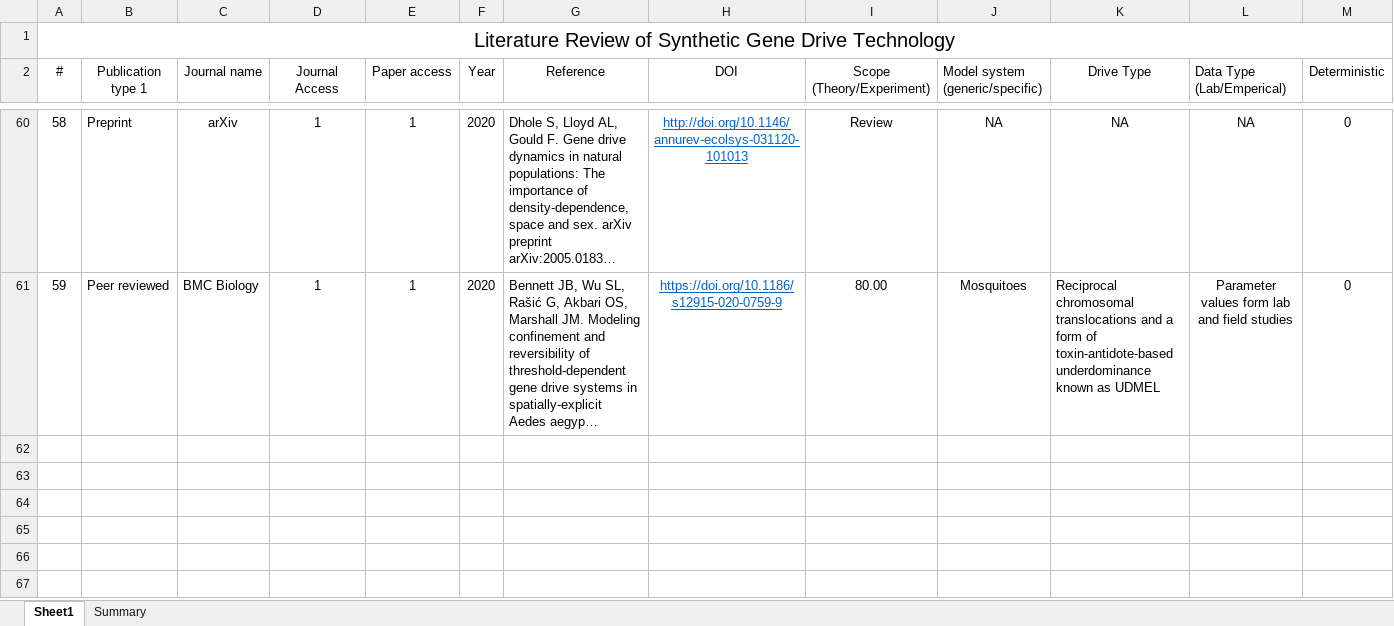
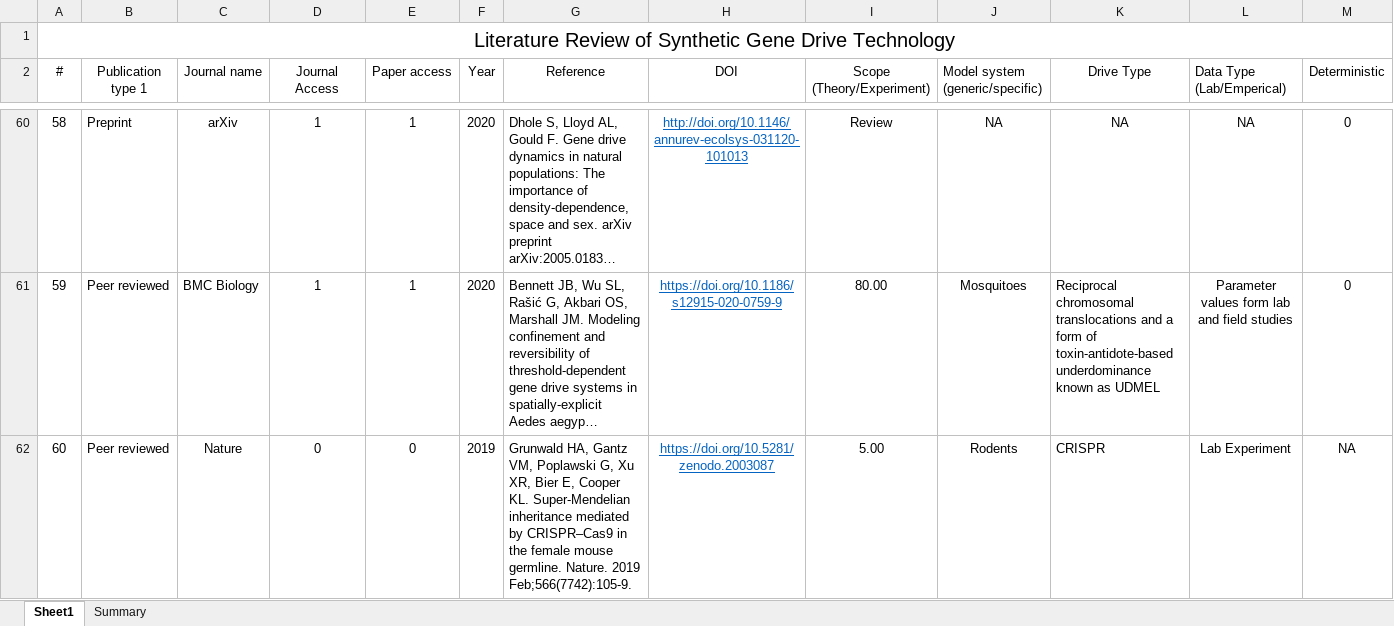
Before and after one commit to prateek1verma/genedrive, an Excel workbook: literature_database/literature_database.xlsx, sheet Sheet1, drawn as a sheet; only a part is shown, gaps mark what is left out; long unchanged cells end in …; values as stored, in another font and other column widths than the file's, no borders; rows hold the shown columns only; the diff names each change by its address in the sheet, - before the commit and + after, or states it on an @@ line.

Commit message:
New references added

```diff
--- a/literature_database/literature_database.xlsx (sheet Sheet1)
+++ b/literature_database/literature_database.xlsx (sheet Sheet1)
+row 62: 60 | Peer reviewed | Nature | 0 | 0 | 2019 | Grunwald HA, Gantz VM, Poplawski G, Xu XR, Bier E, Cooper KL. Super-Mendelian inheritance mediated by CRISPR–Cas9 in the female mouse germline. Nature. 2019 Feb;566(7742):105-9. | https://doi.org/10.5281/zenodo.2003087 | 5.00 | Rodents | CRISPR | Lab Experiment | NA
```
Also changed, not shown: sheet Summary, charts or pictures, 1 other file.
